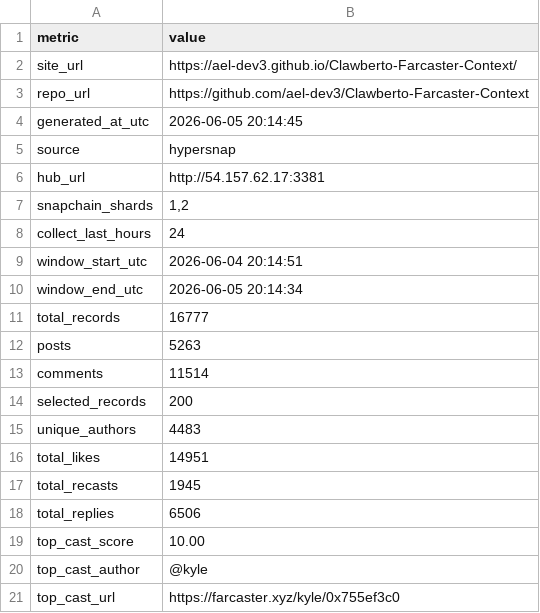
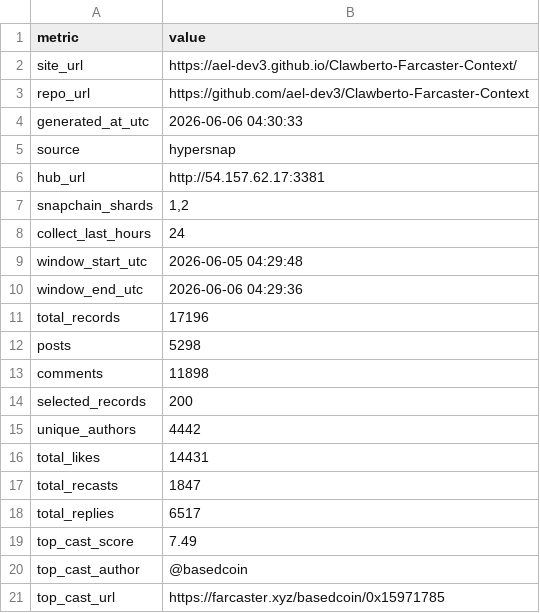
Before and after one commit to ael-dev3/Clawberto-Farcaster-Context, a CSV file: generated/summary_metrics.csv, drawn as a sheet.

```diff
--- a/generated/summary_metrics.csv
+++ b/generated/summary_metrics.csv
@@ -3,3 +3,3 @@ site_url,https://ael-dev3.github.io/Clawberto-Farcaster-Context/
 repo_url,https://github.com/ael-dev3/Clawberto-Farcaster-Context
-generated_at_utc,2026-06-05 20:14:45
+generated_at_utc,2026-06-06 04:30:33
 source,hypersnap
@@ -8,14 +8,14 @@ snapchain_shards,"1,2"
 collect_last_hours,24
-window_start_utc,2026-06-04 20:14:51
-window_end_utc,2026-06-05 20:14:34
-total_records,16777
-posts,5263
-comments,11514
+window_start_utc,2026-06-05 04:29:48
+window_end_utc,2026-06-06 04:29:36
+total_records,17196
+posts,5298
+comments,11898
 selected_records,200
-unique_authors,4483
-total_likes,14951
-total_recasts,1945
-total_replies,6506
-top_cast_score,10.00
-top_cast_author,@kyle
-top_cast_url,https://farcaster.xyz/kyle/0x755ef3c0
+unique_authors,4442
+total_likes,14431
+total_recasts,1847
+total_replies,6517
+top_cast_score,7.49
+top_cast_author,@basedcoin
+top_cast_url,https://farcaster.xyz/basedcoin/0x15971785
```
Also changed, not shown: public/generated/theme_summary.csv, public/generated/top_casts.csv, 16 other files.
